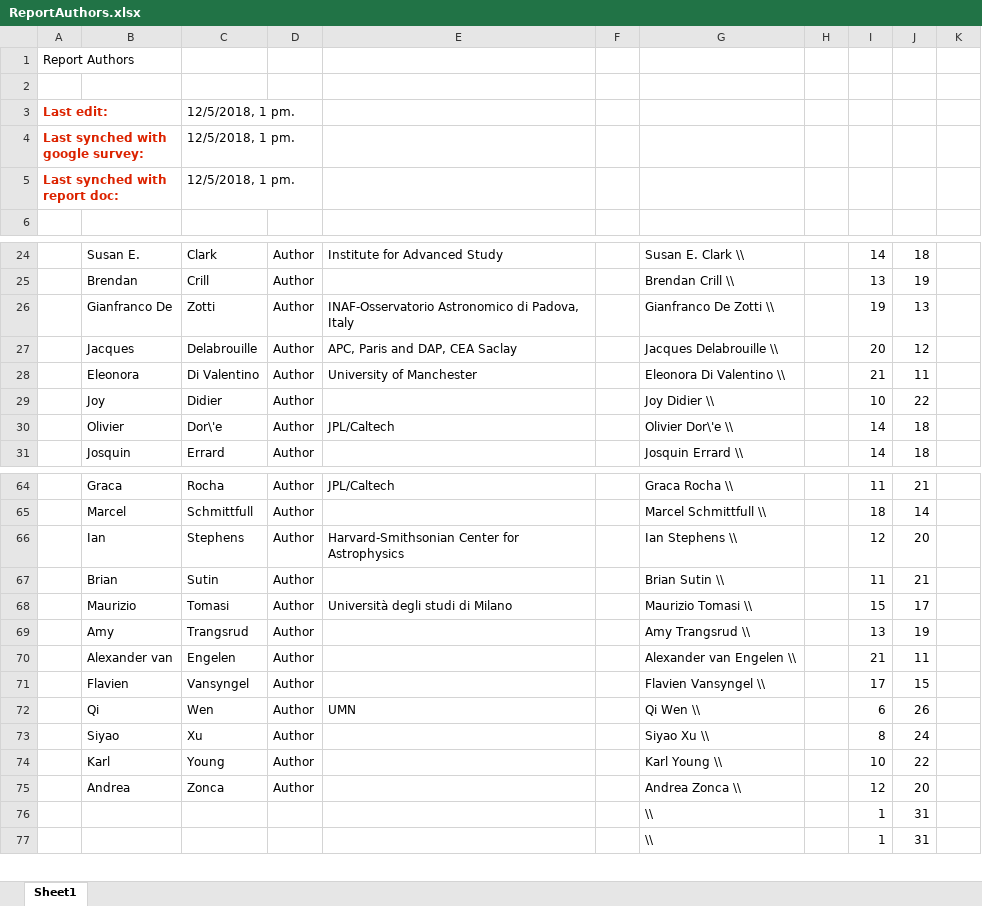
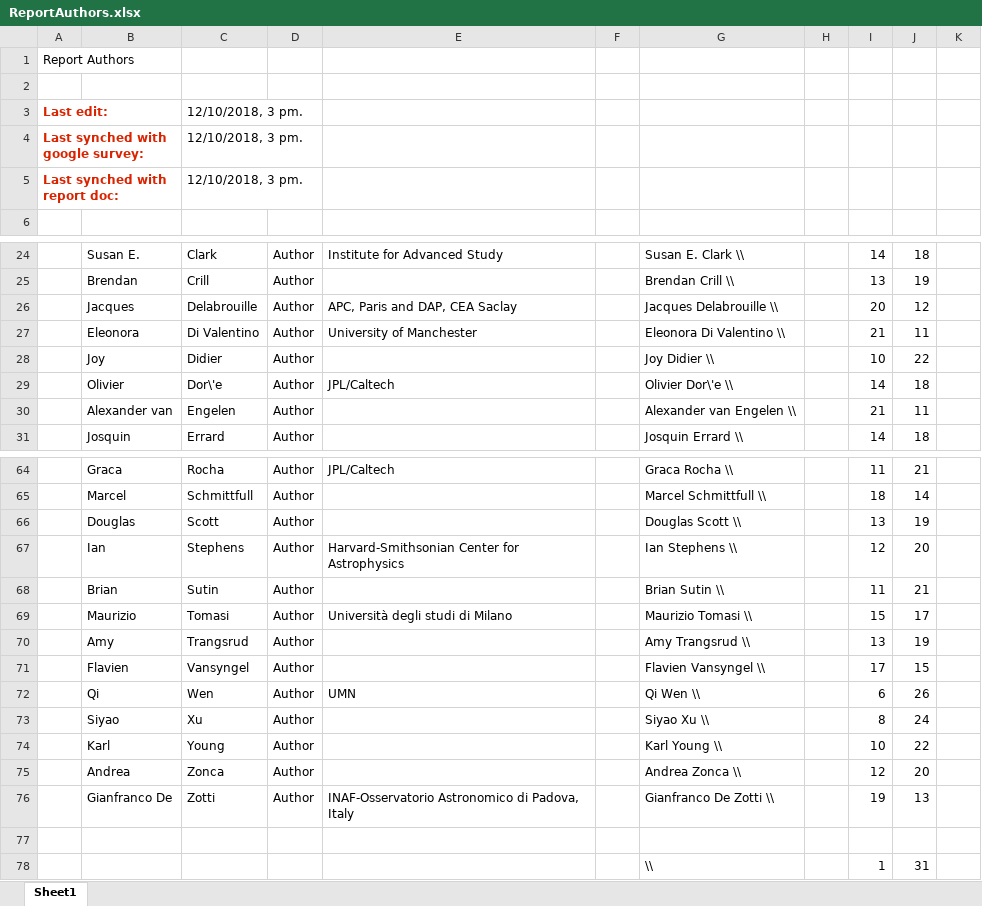
Before and after one commit to CMB-Probe/PICOReport, an Excel workbook: ReferenceDocuments/ReportAuthors.xlsx, sheet Sheet1, drawn as a sheet; only a part is shown, gaps mark what is left out; values as stored, in another font and other column widths than the file's, no borders; addresses are those after the commit; the diff covers the shown part only; the diff names each change by its address in the sheet, - before the commit and + after, or states it on an @@ line.

```diff
--- a/ReferenceDocuments/ReportAuthors.xlsx (sheet Sheet1)
+++ b/ReferenceDocuments/ReportAuthors.xlsx (sheet Sheet1)
-C3:C5: 12/5/2018, 1 pm.
+C3:C5: 12/10/2018, 3 pm.
@@ row 70 moved to row 30: Alexander van @@
+row 66:  | Douglas | Scott | Author |  |  | Douglas Scott \\ |  | 13 | 19
@@ row 26 moved to row 76: Gianfranco De @@
-row 77:  |  |  |  |  |  | \\ |  | 1 | 31
+row 77: (empty)
```
Also changed, not shown: 5 added rows, 5 removed rows and 1 moved row elsewhere in this sheet, formulas that keep their value, 6 other files.
